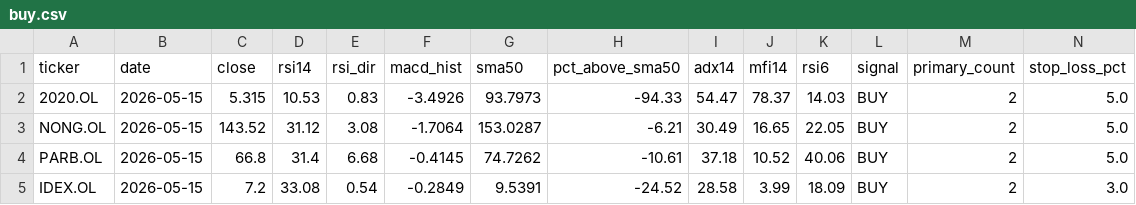
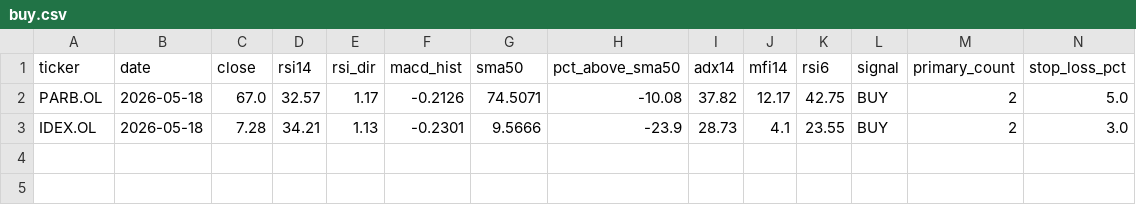
Before and after one commit to keresell-coder/oslo-screener, a CSV file: buy.csv, drawn as a sheet; only a part is shown; removed rows and columns are numbered as before the commit, all else as after; rows hold the shown columns only; the diff names each change by its address in the sheet, - before the commit and + after, or states it on an @@ line.

```diff
--- a/buy.csv
+++ b/buy.csv
-row 2: 2020.OL | 2026-05-15 | 5.315 | 10.53 | 0.83 | -3.4926 | 93.7973 | -94.33 | 54.47 | 78.37 | 14.03 | BUY | 2 | 5.0
-row 3: NONG.OL | 2026-05-15 | 143.52 | 31.12 | 3.08 | -1.7064 | 153.0287 | -6.21 | 30.49 | 16.65 | 22.05 | BUY | 2 | 5.0
-B2:B3 (date): 2026-05-15
+B2:B3 (date): 2026-05-18
-C2 (close): 66.8
+C2 (close): 67.0
-D2 (rsi14): 31.4
+D2 (rsi14): 32.57
-E2 (rsi_dir): 6.68
+E2 (rsi_dir): 1.17
-F2 (macd_hist): -0.4145
+F2 (macd_hist): -0.2126
-G2 (sma50): 74.7262
+G2 (sma50): 74.5071
-H2 (pct_above_sma50): -10.61
+H2 (pct_above_sma50): -10.08
-I2 (adx14): 37.18
+I2 (adx14): 37.82
-J2 (mfi14): 10.52
+J2 (mfi14): 12.17
-K2 (rsi6): 40.06
+K2 (rsi6): 42.75
-C3 (close): 7.2
+C3 (close): 7.28
-D3 (rsi14): 33.08
+D3 (rsi14): 34.21
-E3 (rsi_dir): 0.54
+E3 (rsi_dir): 1.13
-F3 (macd_hist): -0.2849
+F3 (macd_hist): -0.2301
-G3 (sma50): 9.5391
+G3 (sma50): 9.5666
-H3 (pct_above_sma50): -24.52
+H3 (pct_above_sma50): -23.9
-I3 (adx14): 28.58
+I3 (adx14): 28.73
-J3 (mfi14): 3.99
+J3 (mfi14): 4.1
-K3 (rsi6): 18.09
+K3 (rsi6): 23.55
```
Also changed, not shown: latest.csv, sell.csv, 4 other files.
